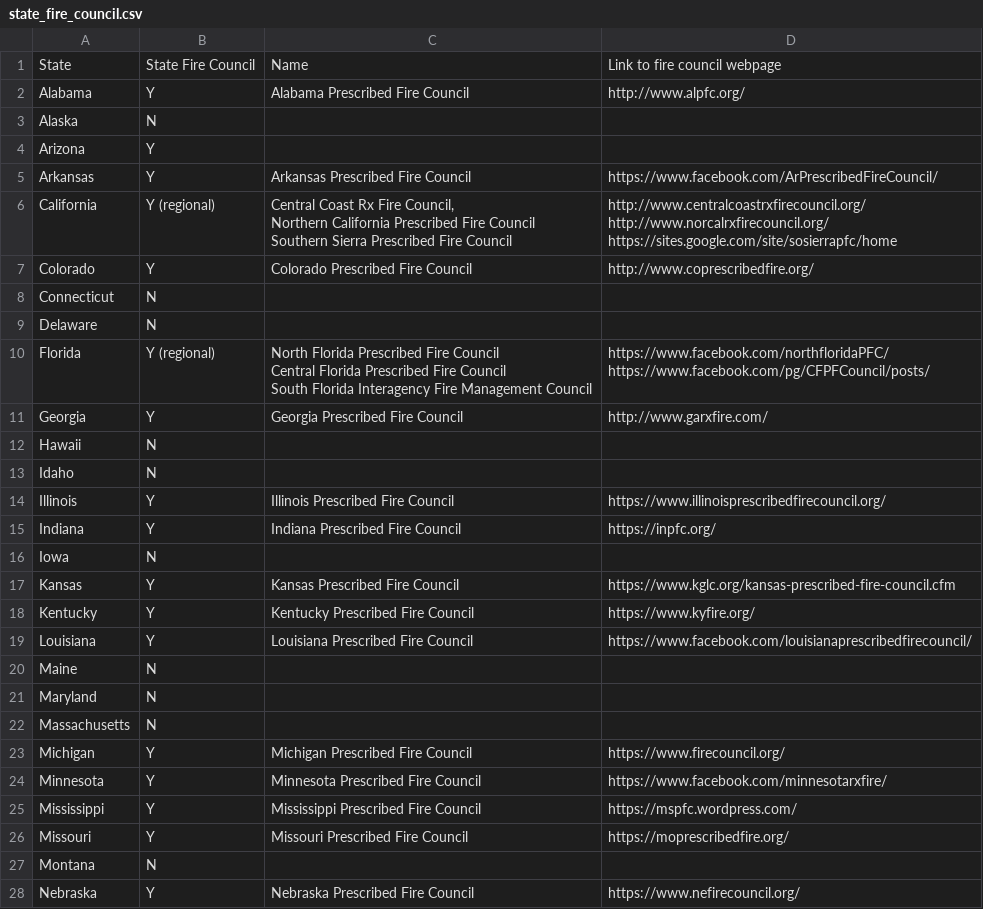
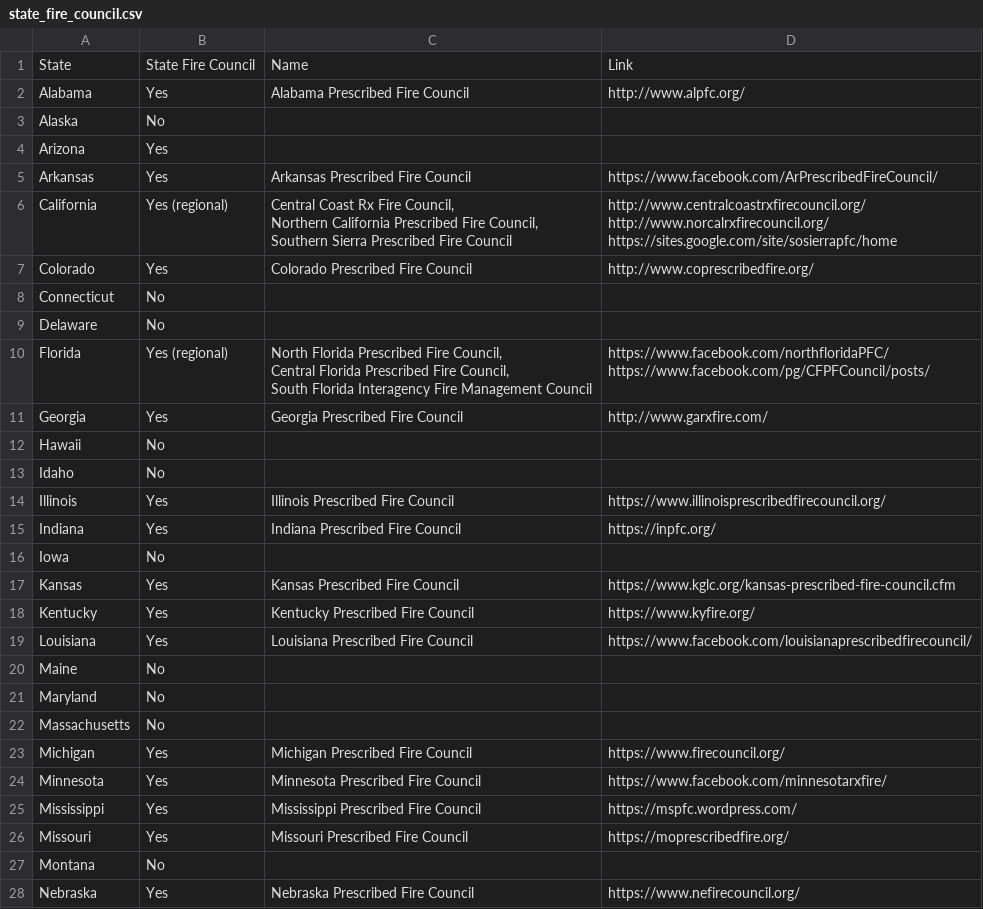
Before and after one commit to staceymarion/Rx-Fire-State-Legislation, a CSV file: data/state_fire_council.csv, drawn as a sheet; only a part is shown; the diff covers the shown part only.

```diff
--- a/data/state_fire_council.csv
+++ b/data/state_fire_council.csv
@@ -1,36 +1,36 @@
-State,State Fire Council,Name,Link to fire council webpage
-Alabama,Y,Alabama Prescribed Fire Council,http://www.alpfc.org/
-Alaska,N,,
-Arizona,Y,,
-Arkansas,Y,Arkansas Prescribed Fire Council,https://www.facebook.com/ArPrescribedFireCouncil/
-California,Y (regional),"Central Coast Rx Fire Council,
-Northern California Prescribed Fire Council
-Southern Sierra Prescribed Fire Council","http://www.centralcoastrxfirecouncil.org/
-http://www.norcalrxfirecouncil.org/
-https://sites.google.com/site/sosierrapfc/home"
-Colorado,Y,Colorado Prescribed Fire Council,http://www.coprescribedfire.org/
-Connecticut,N,,
-Delaware,N,,
-Florida,Y (regional),"North Florida Prescribed Fire Council
-Central Florida Prescribed Fire Council
-South Florida Interagency Fire Management Council","https://www.facebook.com/northfloridaPFC/
-https://www.facebook.com/pg/CFPFCouncil/posts/
-"
-Georgia,Y,Georgia Prescribed Fire Council,http://www.garxfire.com/
-Hawaii,N,,
-Idaho,N,,
-Illinois,Y,Illinois Prescribed Fire Council,https://www.illinoisprescribedfirecouncil.org/
-Indiana,Y,Indiana Prescribed Fire Council,https://inpfc.org/
-Iowa,N,,
-Kansas,Y,Kansas Prescribed Fire Council,https://www.kglc.org/kansas-prescribed-fire-council.cfm
-Kentucky,Y,Kentucky Prescribed Fire Council,https://www.kyfire.org/
-Louisiana,Y,Louisiana Prescribed Fire Council,https://www.facebook.com/louisianaprescribedfirecouncil/
-Maine,N,,
-Maryland,N,,
-Massachusetts,N,,
-Michigan,Y,Michigan Prescribed Fire Council,https://www.firecouncil.org/
-Minnesota,Y,Minnesota Prescribed Fire Council,https://www.facebook.com/minnesotarxfire/
-Mississippi,Y,Mississippi Prescribed Fire Council,https://mspfc.wordpress.com/
-Missouri,Y,Missouri Prescribed Fire Council,https://moprescribedfire.org/
-Montana,N,,
-Nebraska,Y,Nebraska Prescribed Fire Council,https://www.nefirecouncil.org/
+State,State Fire Council,Name,Link
+Alabama,Yes,Alabama Prescribed Fire Council,http://www.alpfc.org/
+Alaska,No,,
+Arizona,Yes,,
+Arkansas,Yes,Arkansas Prescribed Fire Council,https://www.facebook.com/ArPrescribedFireCouncil/
+California,Yes (regional),"Central Coast Rx Fire Council,
+Northern California Prescribed Fire Council,
+Southern Sierra Prescribed Fire Council","http://www.centralcoastrxfirecouncil.org/
+http://www.norcalrxfirecouncil.org/
+https://sites.google.com/site/sosierrapfc/home"
+Colorado,Yes,Colorado Prescribed Fire Council,http://www.coprescribedfire.org/
+Connecticut,No,,
+Delaware,No,,
+Florida,Yes (regional),"North Florida Prescribed Fire Council,
+Central Florida Prescribed Fire Council,
+South Florida Interagency Fire Management Council","https://www.facebook.com/northfloridaPFC/
+https://www.facebook.com/pg/CFPFCouncil/posts/
+"
+Georgia,Yes,Georgia Prescribed Fire Council,http://www.garxfire.com/
+Hawaii,No,,
+Idaho,No,,
+Illinois,Yes,Illinois Prescribed Fire Council,https://www.illinoisprescribedfirecouncil.org/
+Indiana,Yes,Indiana Prescribed Fire Council,https://inpfc.org/
+Iowa,No,,
+Kansas,Yes,Kansas Prescribed Fire Council,https://www.kglc.org/kansas-prescribed-fire-council.cfm
+Kentucky,Yes,Kentucky Prescribed Fire Council,https://www.kyfire.org/
+Louisiana,Yes,Louisiana Prescribed Fire Council,https://www.facebook.com/louisianaprescribedfirecouncil/
+Maine,No,,
+Maryland,No,,
+Massachusetts,No,,
+Michigan,Yes,Michigan Prescribed Fire Council,https://www.firecouncil.org/
+Minnesota,Yes,Minnesota Prescribed Fire Council,https://www.facebook.com/minnesotarxfire/
+Mississippi,Yes,Mississippi Prescribed Fire Council,https://mspfc.wordpress.com/
+Missouri,Yes,Missouri Prescribed Fire Council,https://moprescribedfire.org/
+Montana,No,,
+Nebraska,Yes,Nebraska Prescribed Fire Council,https://www.nefirecouncil.org/
```
Also changed, not shown: 23 edited cells elsewhere in this file, data/acres_burned.csv, data/fire_trends.csv, 1 other file.
